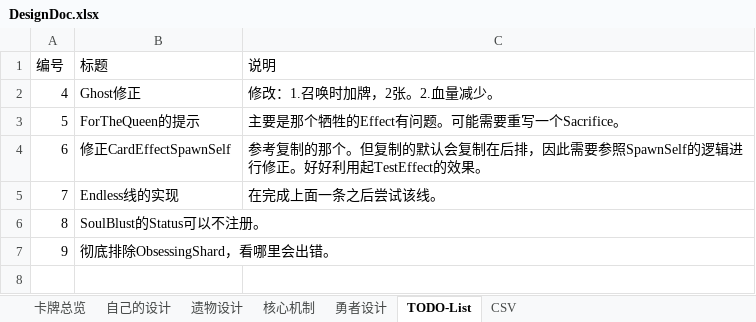
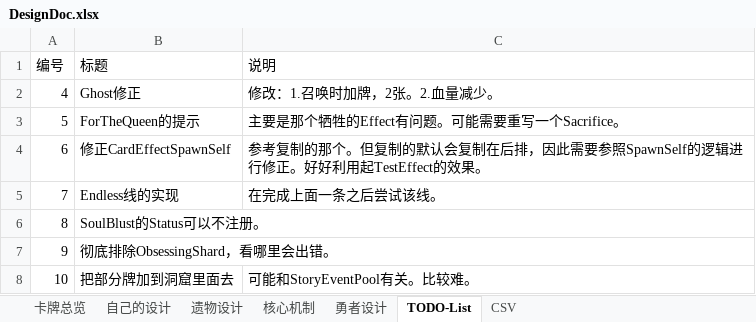
Before and after one commit to CodePointer/CubusClan, an Excel workbook: DesignDoc.xlsx, sheet TODO-List, drawn as a sheet; values as stored, in another font and other column widths than the file's, no borders; the diff names each change by its address in the sheet, - before the commit and + after, or states it on an @@ line.

Commit message:
Update TODO list

```diff
--- a/DesignDoc.xlsx (sheet TODO-List)
+++ b/DesignDoc.xlsx (sheet TODO-List)
+row 8: 10 | 把部分牌加到洞窟里面去 | 可能和StoryEventPool有关。比较难。
```
